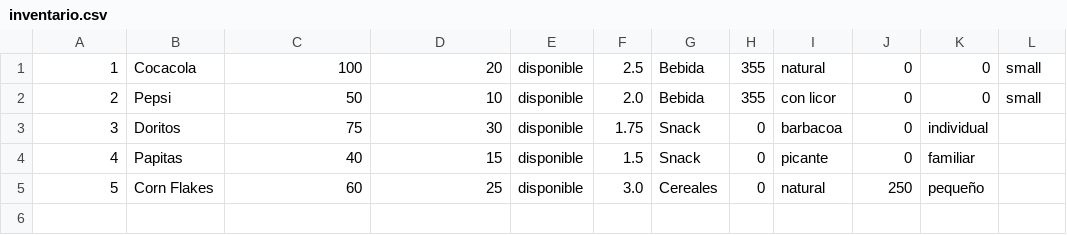
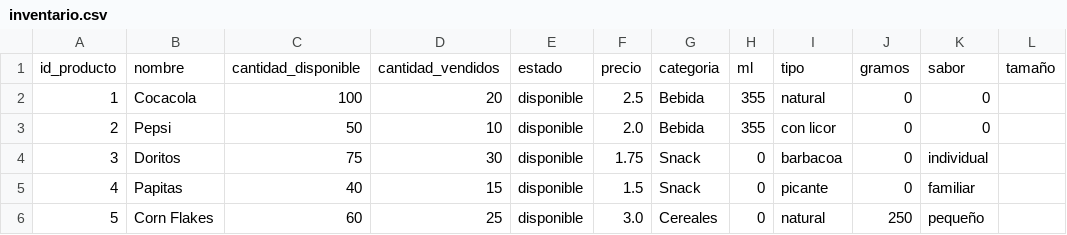
Before and after one commit to Nery2004/Laboratorio3, a CSV file: inventario.csv, drawn as a sheet; addresses are those after the commit; the diff names each change by its address in the sheet, - before the commit and + after, or states it on an @@ line.

```diff
--- a/inventario.csv
+++ b/inventario.csv
+row 1: id_producto | nombre | cantidad_disponible | cantidad_vendidos | estado | precio | categoria | ml | tipo | gramos | sabor | tamaño
-L2:L3: small
+L2:L3: (empty)
```
Also changed, not shown: 9 other files.
